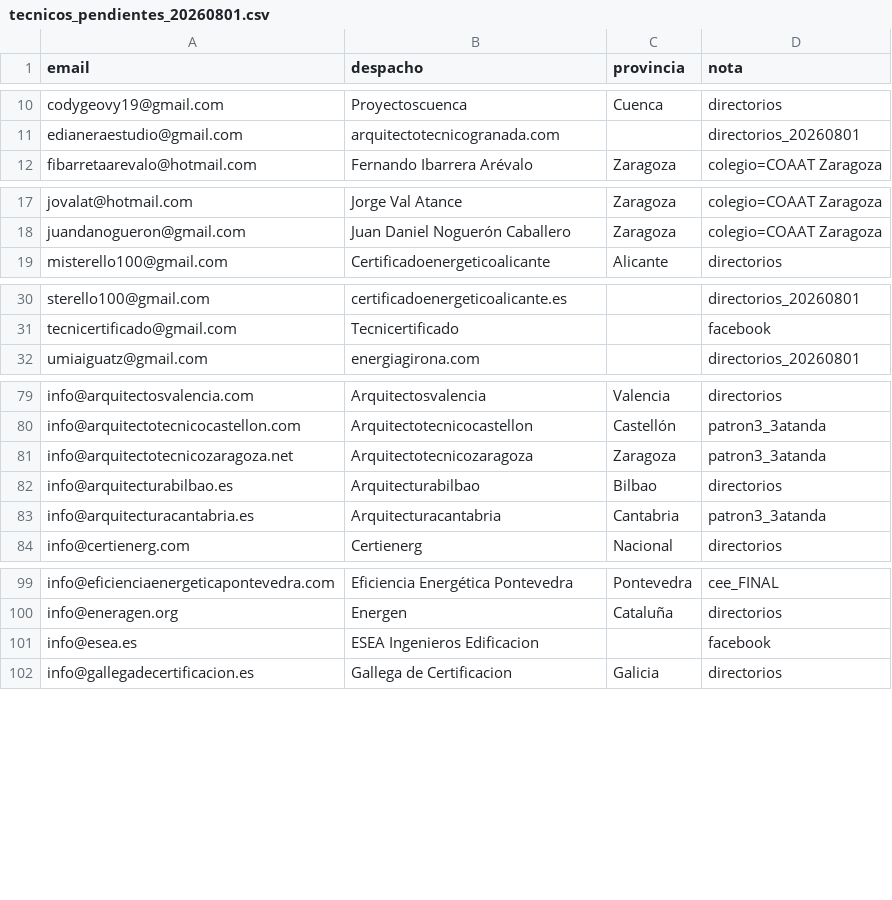
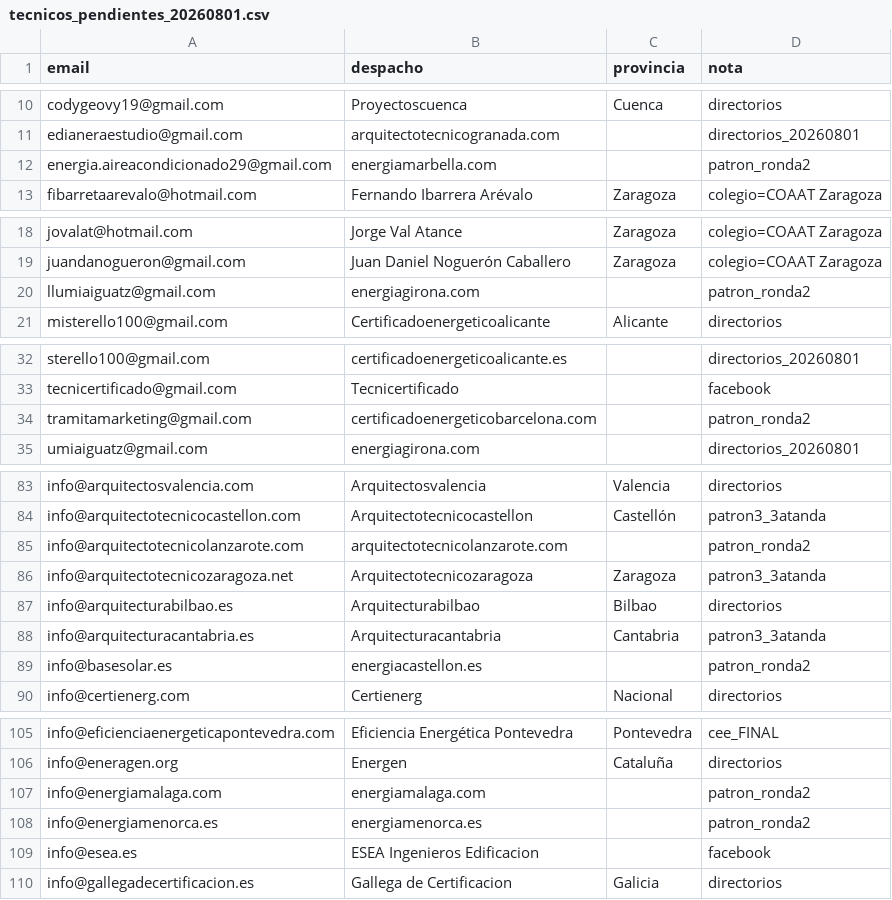
Before and after one commit to arstudio48/certificadoya, a CSV file: scripts/tecnicos_pendientes_20260801.csv, drawn as a sheet; only a part is shown, gaps mark what is left out; the diff covers the shown part only.

```diff
--- a/scripts/tecnicos_pendientes_20260801.csv
+++ b/scripts/tecnicos_pendientes_20260801.csv
@@ -11,2 +11,3 @@ codygeovy19@gmail.com,Proyectoscuenca,Cuenca,directorios
 edianeraestudio@gmail.com,arquitectotecnicogranada.com,,directorios_20260801
+energia.aireacondicionado29@gmail.com,energiamarbella.com,,patron_ronda2
 fibarretaarevalo@hotmail.com,Fernando Ibarrera Arévalo,Zaragoza,colegio=COAAT Zaragoza
@@ -18,2 +19,3 @@ jovalat@hotmail.com,Jorge Val Atance,Zaragoza,colegio=COAAT Zaragoza
 juandanogueron@gmail.com,Juan Daniel Noguerón Caballero,Zaragoza,colegio=COAAT Zaragoza
+llumiaiguatz@gmail.com,energiagirona.com,,patron_ronda2
 misterello100@gmail.com,Certificadoenergeticoalicante,Alicante,directorios
@@ -31,2 +33,3 @@ sterello100@gmail.com,certificadoenergeticoalicante.es,,directorios_20260801
 tecnicertificado@gmail.com,Tecnicertificado,,facebook
+tramitamarketing@gmail.com,certificadoenergeticobarcelona.com,,patron_ronda2
 umiaiguatz@gmail.com,energiagirona.com,,directorios_20260801
@@ -80,2 +84,3 @@ info@arquitectosvalencia.com,Arquitectosvalencia,Valencia,directorios
 info@arquitectotecnicocastellon.com,Arquitectotecnicocastellon,Castellón,patron3_3atanda
+info@arquitectotecnicolanzarote.com,arquitectotecnicolanzarote.com,,patron_ronda2
 info@arquitectotecnicozaragoza.net,Arquitectotecnicozaragoza,Zaragoza,patron3_3atanda
@@ -83,2 +88,3 @@ info@arquitecturabilbao.es,Arquitecturabilbao,Bilbao,directorios
 info@arquitecturacantabria.es,Arquitecturacantabria,Cantabria,patron3_3atanda
+info@basesolar.es,energiacastellon.es,,patron_ronda2
 info@certienerg.com,Certienerg,Nacional,directorios
@@ -100,2 +106,4 @@ info@eficienciaenergeticapontevedra.com,Eficiencia Energética Pontevedra,Pontev
 info@eneragen.org,Energen,Cataluña,directorios
+info@energiamalaga.com,energiamalaga.com,,patron_ronda2
+info@energiamenorca.es,energiamenorca.es,,patron_ronda2
 info@esea.es,ESEA Ingenieros Edificacion,,facebook
```
Also changed, not shown: 1 added row elsewhere in this file, scripts/tecnicos_campana_20260801_master.csv, 5 other files.
